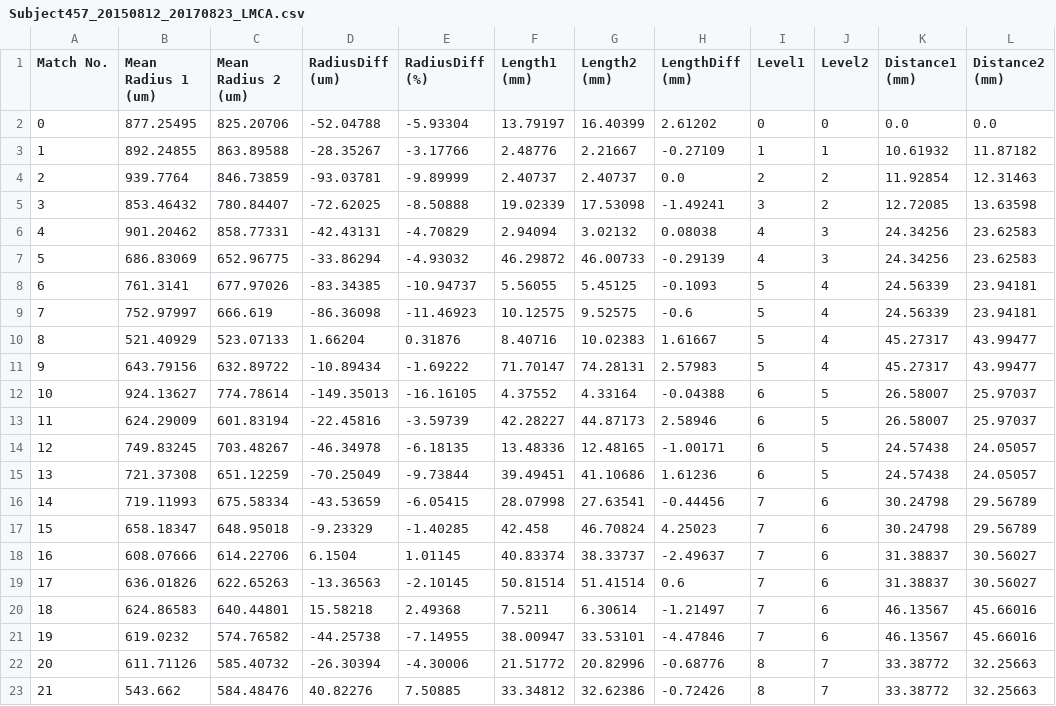
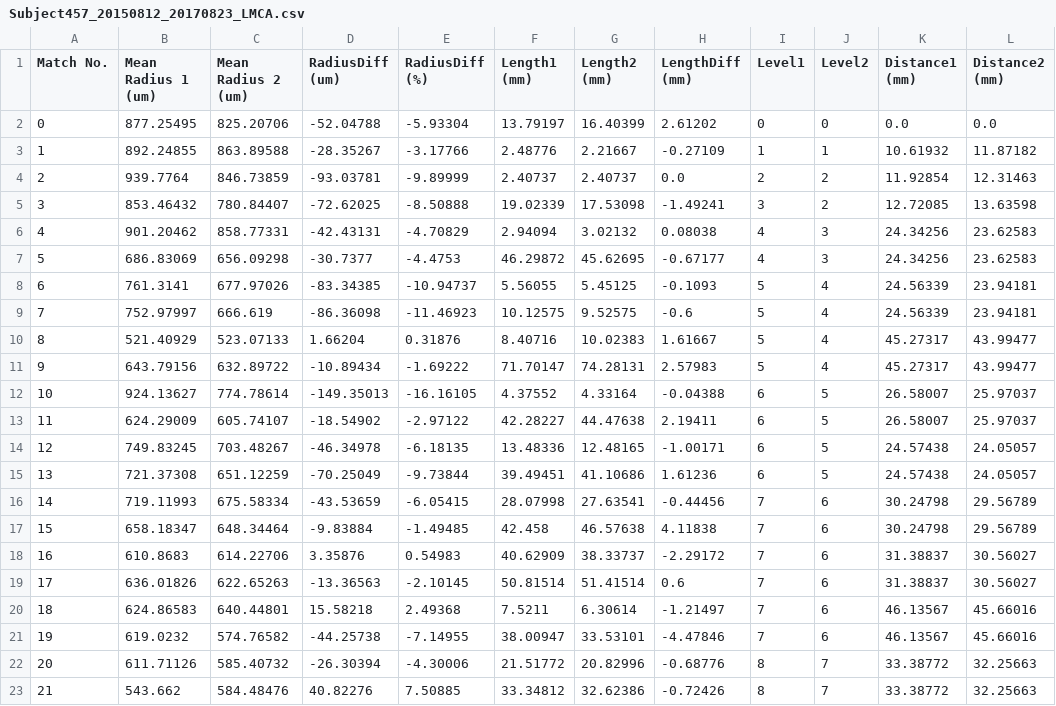
Before and after one commit to zjx1805/ShowGraphMatchingWeb, a CSV file: data/Subject457_20150812_20170823_LMCA.csv, drawn as a sheet; only a part is shown; the diff names each change by its address in the sheet, - before the commit and + after, or states it on an @@ line.

```diff
--- a/data/Subject457_20150812_20170823_LMCA.csv
+++ b/data/Subject457_20150812_20170823_LMCA.csv
-C7 (Mean Radius 2 (um)): 652.96775
+C7 (Mean Radius 2 (um)): 656.09298
-D7 (RadiusDiff (um)): -33.86294
+D7 (RadiusDiff (um)): -30.7377
-E7 (RadiusDiff (%)): -4.93032
+E7 (RadiusDiff (%)): -4.4753
-G7 (Length2 (mm)): 46.00733
+G7 (Length2 (mm)): 45.62695
-H7 (LengthDiff (mm)): -0.29139
+H7 (LengthDiff (mm)): -0.67177
-C13 (Mean Radius 2 (um)): 601.83194
+C13 (Mean Radius 2 (um)): 605.74107
-D13 (RadiusDiff (um)): -22.45816
+D13 (RadiusDiff (um)): -18.54902
-E13 (RadiusDiff (%)): -3.59739
+E13 (RadiusDiff (%)): -2.97122
-G13 (Length2 (mm)): 44.87173
+G13 (Length2 (mm)): 44.47638
-H13 (LengthDiff (mm)): 2.58946
+H13 (LengthDiff (mm)): 2.19411
-C17 (Mean Radius 2 (um)): 648.95018
+C17 (Mean Radius 2 (um)): 648.34464
-D17 (RadiusDiff (um)): -9.23329
+D17 (RadiusDiff (um)): -9.83884
-E17 (RadiusDiff (%)): -1.40285
+E17 (RadiusDiff (%)): -1.49485
-G17 (Length2 (mm)): 46.70824
+G17 (Length2 (mm)): 46.57638
-H17 (LengthDiff (mm)): 4.25023
+H17 (LengthDiff (mm)): 4.11838
-B18 (Mean Radius 1 (um)): 608.07666
+B18 (Mean Radius 1 (um)): 610.8683
-D18 (RadiusDiff (um)): 6.1504
+D18 (RadiusDiff (um)): 3.35876
-E18 (RadiusDiff (%)): 1.01145
+E18 (RadiusDiff (%)): 0.54983
-F18 (Length1 (mm)): 40.83374
+F18 (Length1 (mm)): 40.62909
-H18 (LengthDiff (mm)): -2.49637
+H18 (LengthDiff (mm)): -2.29172
```
Also changed, not shown: data/Subject457_20150812_20170823_RMCA.csv, 16 other files.
